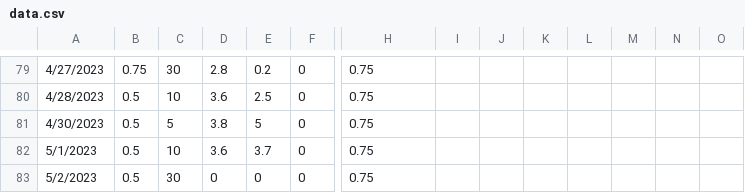
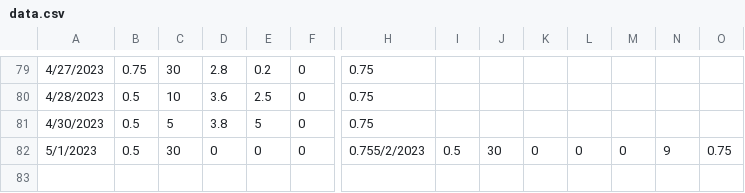
Before and after one commit to bmck039/Fish-Tank-Controller, a CSV file: data.csv, drawn as a sheet; only a part is shown, gaps mark what is left out; rows hold the shown columns only; the diff names each change by its address in the sheet, - before the commit and + after, or states it on an @@ line.

Commit message:
added data point for 05/02/2023

```diff
--- a/data.csv
+++ b/data.csv
-C82: 10
+C82: 30
-D82: 3.6
+D82: 0
-E82: 3.7
+E82: 0
-H82: 0.75
+H82: 0.755/2/2023
-I82: (empty)
+I82: 0.5
-J82: (empty)
+J82: 30
-K82: (empty)
+K82: 0
-L82: (empty)
+L82: 0
-M82: (empty)
+M82: 0
-N82: (empty)
+N82: 9
-O82: (empty)
+O82: 0.75
-row 83: 5/2/2023 | 0.5 | 30 | 0 | 0 | 0 | 0.75
```
